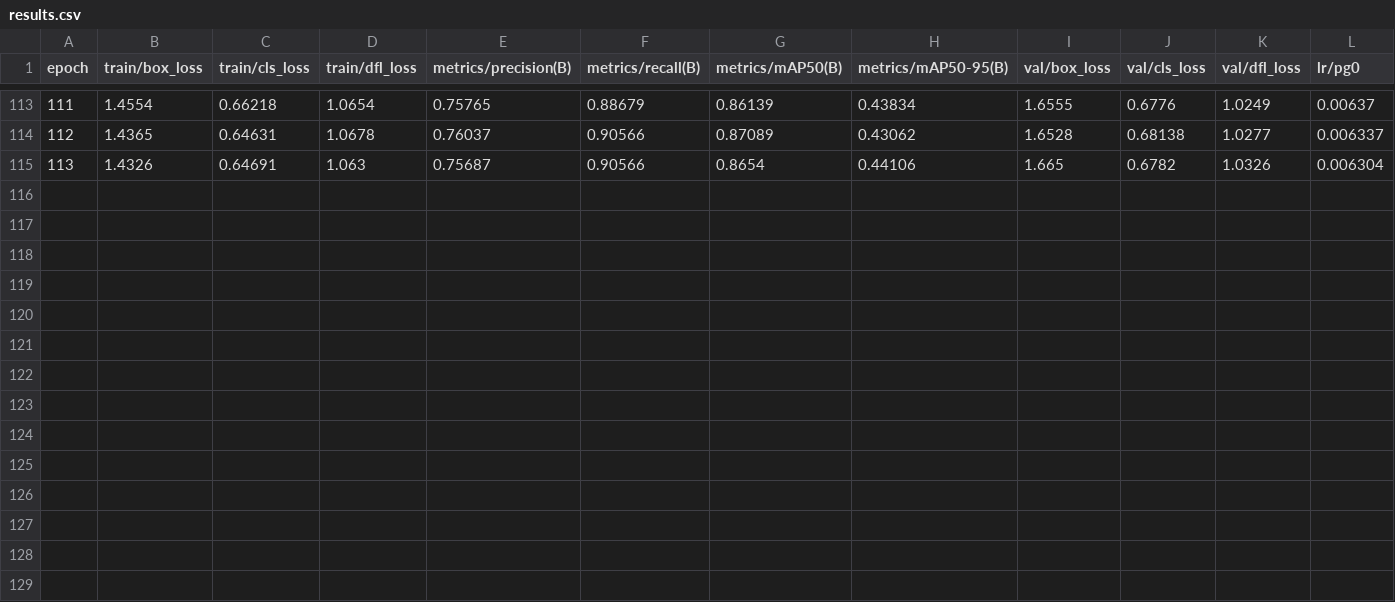
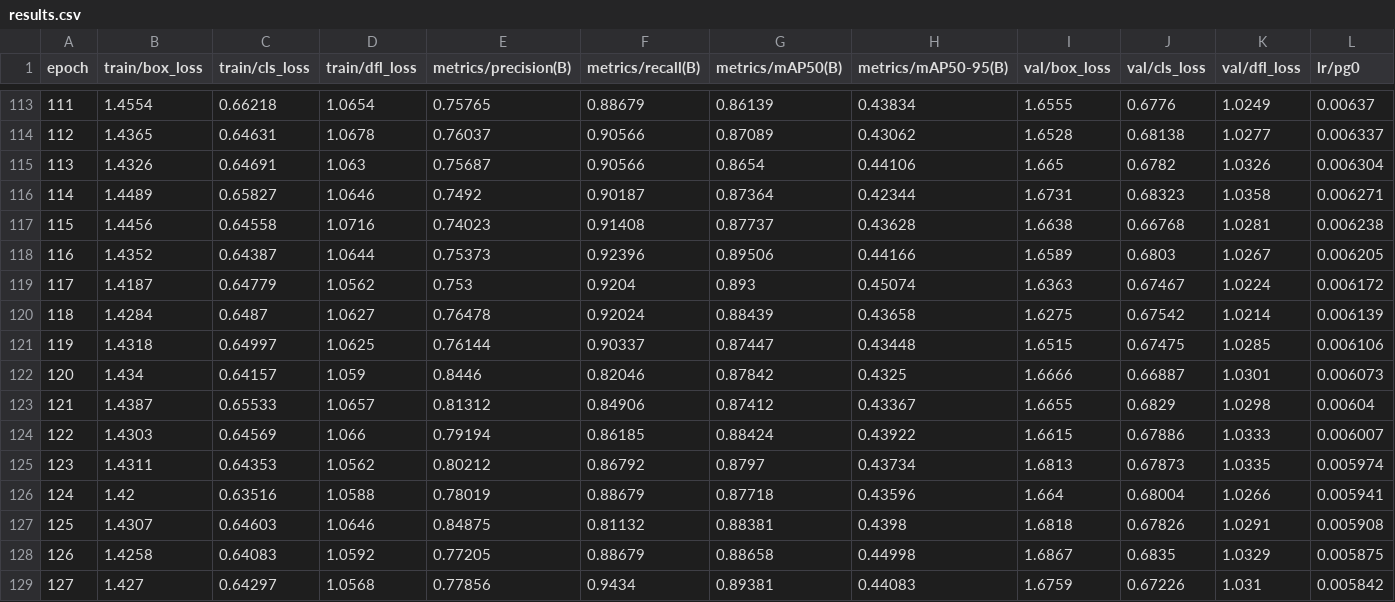
Before and after one commit to zaheerbeg21/training_yolov8_2_4_wheeler, a CSV file: anpr_yolov8/model_weight/results.csv, drawn as a sheet; only a part is shown, gaps mark what is left out; rows hold the shown columns only; the diff names each change by its address in the sheet, - before the commit and + after, or states it on an @@ line.

Commit message:
epoch 125

```diff
--- a/anpr_yolov8/model_weight/results.csv
+++ b/anpr_yolov8/model_weight/results.csv
+row 116: 114 | 1.4489 | 0.65827 | 1.0646 | 0.7492 | 0.90187 | 0.87364 | 0.42344 | 1.6731 | 0.68323 | 1.0358 | 0.006271
+row 117: 115 | 1.4456 | 0.64558 | 1.0716 | 0.74023 | 0.91408 | 0.87737 | 0.43628 | 1.6638 | 0.66768 | 1.0281 | 0.006238
+row 118: 116 | 1.4352 | 0.64387 | 1.0644 | 0.75373 | 0.92396 | 0.89506 | 0.44166 | 1.6589 | 0.6803 | 1.0267 | 0.006205
+row 119: 117 | 1.4187 | 0.64779 | 1.0562 | 0.753 | 0.9204 | 0.893 | 0.45074 | 1.6363 | 0.67467 | 1.0224 | 0.006172
+row 120: 118 | 1.4284 | 0.6487 | 1.0627 | 0.76478 | 0.92024 | 0.88439 | 0.43658 | 1.6275 | 0.67542 | 1.0214 | 0.006139
+row 121: 119 | 1.4318 | 0.64997 | 1.0625 | 0.76144 | 0.90337 | 0.87447 | 0.43448 | 1.6515 | 0.67475 | 1.0285 | 0.006106
+row 122: 120 | 1.434 | 0.64157 | 1.059 | 0.8446 | 0.82046 | 0.87842 | 0.4325 | 1.6666 | 0.66887 | 1.0301 | 0.006073
+row 123: 121 | 1.4387 | 0.65533 | 1.0657 | 0.81312 | 0.84906 | 0.87412 | 0.43367 | 1.6655 | 0.6829 | 1.0298 | 0.00604
+row 124: 122 | 1.4303 | 0.64569 | 1.066 | 0.79194 | 0.86185 | 0.88424 | 0.43922 | 1.6615 | 0.67886 | 1.0333 | 0.006007
+row 125: 123 | 1.4311 | 0.64353 | 1.0562 | 0.80212 | 0.86792 | 0.8797 | 0.43734 | 1.6813 | 0.67873 | 1.0335 | 0.005974
+row 126: 124 | 1.42 | 0.63516 | 1.0588 | 0.78019 | 0.88679 | 0.87718 | 0.43596 | 1.664 | 0.68004 | 1.0266 | 0.005941
+row 127: 125 | 1.4307 | 0.64603 | 1.0646 | 0.84875 | 0.81132 | 0.88381 | 0.4398 | 1.6818 | 0.67826 | 1.0291 | 0.005908
+row 128: 126 | 1.4258 | 0.64083 | 1.0592 | 0.77205 | 0.88679 | 0.88658 | 0.44998 | 1.6867 | 0.6835 | 1.0329 | 0.005875
+row 129: 127 | 1.427 | 0.64297 | 1.0568 | 0.77856 | 0.9434 | 0.89381 | 0.44083 | 1.6759 | 0.67226 | 1.031 | 0.005842
```
Also changed, not shown: 7 other files.
